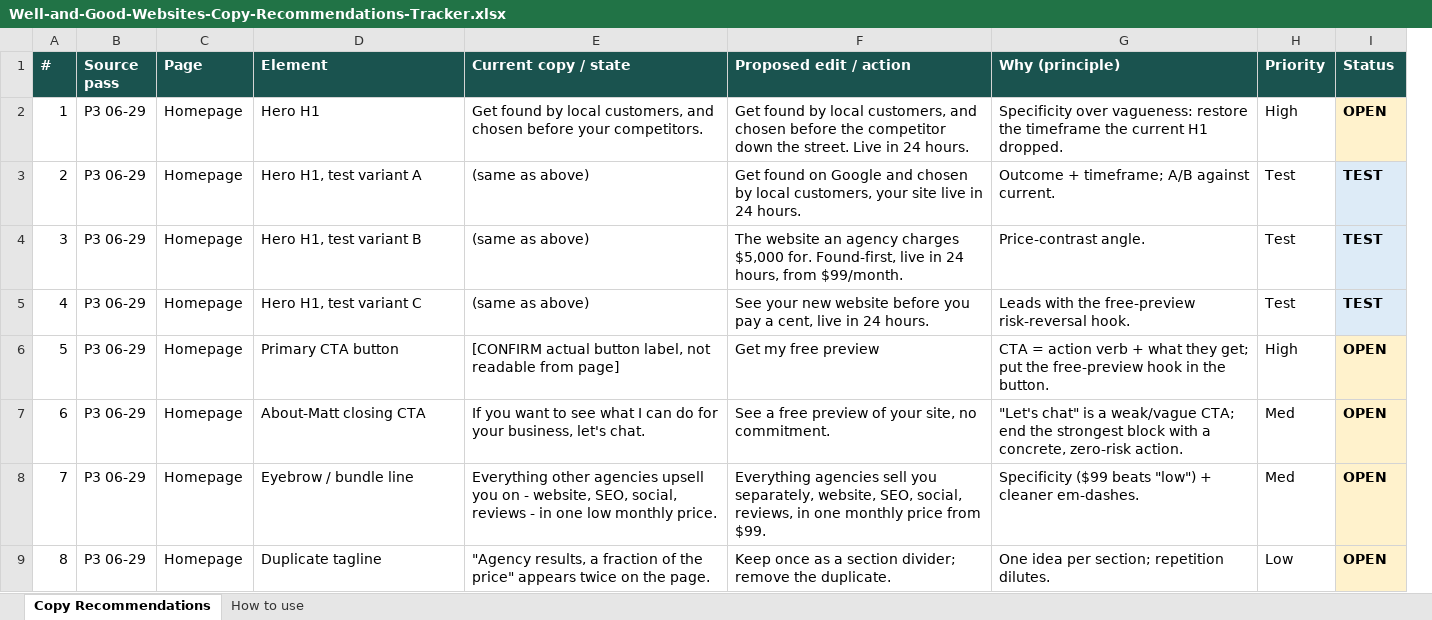
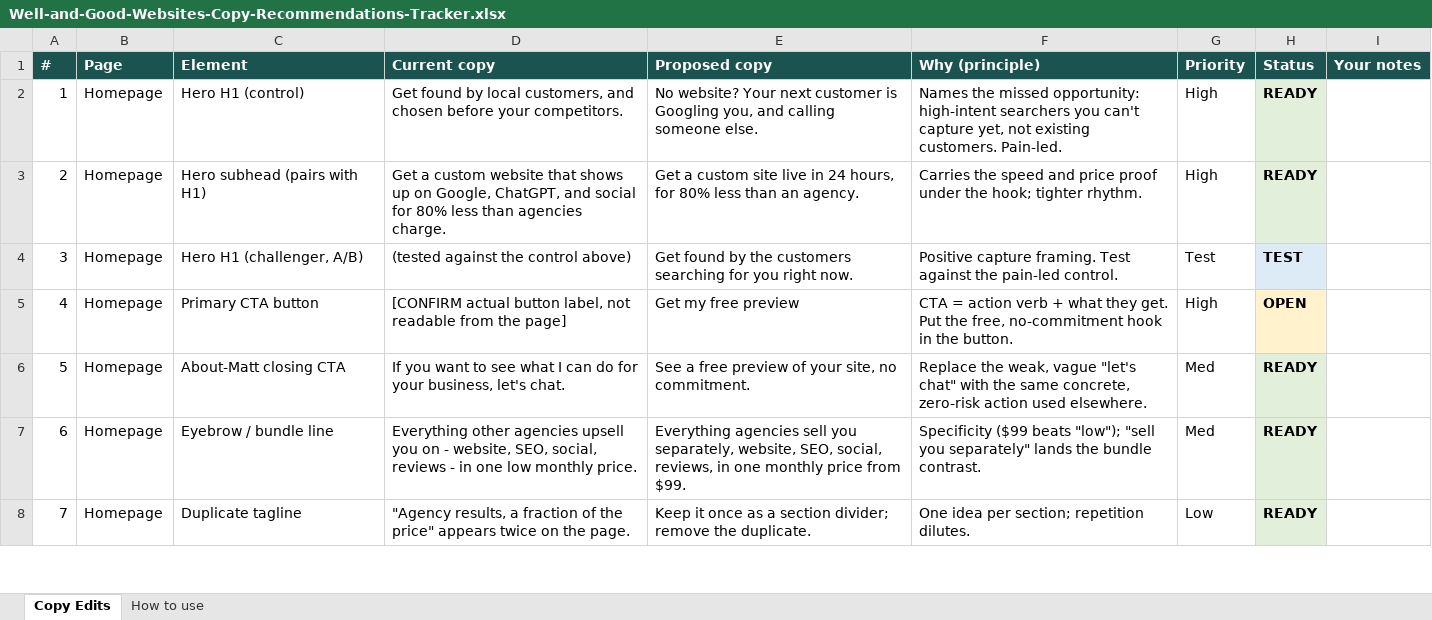
Before and after one commit to immeasurablematt/well-and-good-websites, an Excel workbook: Well-and-Good-Websites-Copy-Recommendations-Tracker.xlsx, sheet Copy Edits, drawn as a sheet; only a part is shown; values as stored, in another font and other column widths than the file's, no borders; removed rows and columns are numbered as before the commit, all else as after; the diff covers the shown part only; the diff names each change by its address in the sheet, - before the commit and + after, or states it on an @@ line.

```diff
--- a/Well-and-Good-Websites-Copy-Recommendations-Tracker.xlsx (sheet Copy Edits)
+++ b/Well-and-Good-Websites-Copy-Recommendations-Tracker.xlsx (sheet Copy Edits)
-sheet tab: Copy Recommendations
+sheet tab: Copy Edits
-column B (Source pass), rows 2-3: P3 06-29 | P3 06-29; rows 6-9: all P3 06-29
+column I (Your notes), empty
-D1: Current copy / state
+D1: Current copy
-E1: Proposed edit / action
+E1: Proposed copy
-C2 (Element): Hero H1
+C2 (Element): Hero H1 (control)
-E2 (Proposed copy): Get found by local customers, and chosen before the competitor down the street. Live in 24 hours.
+E2 (Proposed copy): No website? Your next customer is Googling you, and calling someone else.
-F2 (Why (principle)): Specificity over vagueness: restore the timeframe the current H1 dropped.
+F2 (Why (principle)): Names the missed opportunity: high-intent searchers you can't capture yet, not existing customers. Pain-led.
-H2 (Status): OPEN
+H2 (Status): READY
-H2 fill: #FFF2CC
+H2 fill: #E2EFDA
+row 3: 2 | Homepage | Hero subhead (pairs with H1) | Get a custom website that shows up on Google, ChatGPT, and social for 80% less than agencies charge. | Get a custom site live in 24 hours, for 80% less than an agency. | Carries the speed and price proof under the hook; tighter rhythm. | High | READY
@@ column A (#) renumbered between rows 4 and 10 @@
-C4 (Element): Hero H1, test variant A
+C4 (Element): Hero H1 (challenger, A/B)
-D4 (Current copy): (same as above)
+D4 (Current copy): (tested against the control above)
-E4 (Proposed copy): Get found on Google and chosen by local customers, your site live in 24 hours.
+E4 (Proposed copy): Get found by the customers searching for you right now.
-F4 (Why (principle)): Outcome + timeframe; A/B against current.
+F4 (Why (principle)): Positive capture framing. Test against the pain-led control.
-row 4: 3 | P3 06-29 | Homepage | Hero H1, test variant B | (same as above) | The website an agency charges $5,000 for. Found-first, live in 24 hours, from $99/month. | Price-contrast angle. | Test | TEST
-row 5: 4 | P3 06-29 | Homepage | Hero H1, test variant C | (same as above) | See your new website before you pay a cent, live in 24 hours. | Leads with the free-preview risk-reversal hook. | Test | TEST
-D5 (Current copy): …readable from page]
+D5 (Current copy): …readable from the page]
-F5 (Why (principle)): …what they get; put the free-preview hook in…
+F5 (Why (principle)): …what they get. Put the free, no-commitment hook in…
-F6 (Why (principle)): "Let's chat" is a weak/vague CTA; end the strongest block with a concrete, zero-risk action.
+F6 (Why (principle)): Replace the weak, vague "let's chat" with the same concrete, zero-risk action used elsewhere.
-H6:H8 (Status): OPEN
+H6:H8 (Status): READY
-H6:H8 fill: #FFF2CC
+H6:H8 fill: #E2EFDA
-F7 (Why (principle)): …($99 beats "low") + cleaner em-dashes.
+F7 (Why (principle)): …($99 beats "low"); "sell you separately" lands the bundle contrast.
-E8 (Proposed copy): Keep once as…
+E8 (Proposed copy): Keep it once as…
```
Also changed, not shown: 1 added row, 16 removed rows and 4 edited cells elsewhere in this sheet, sheet How to use, 4 other files.
